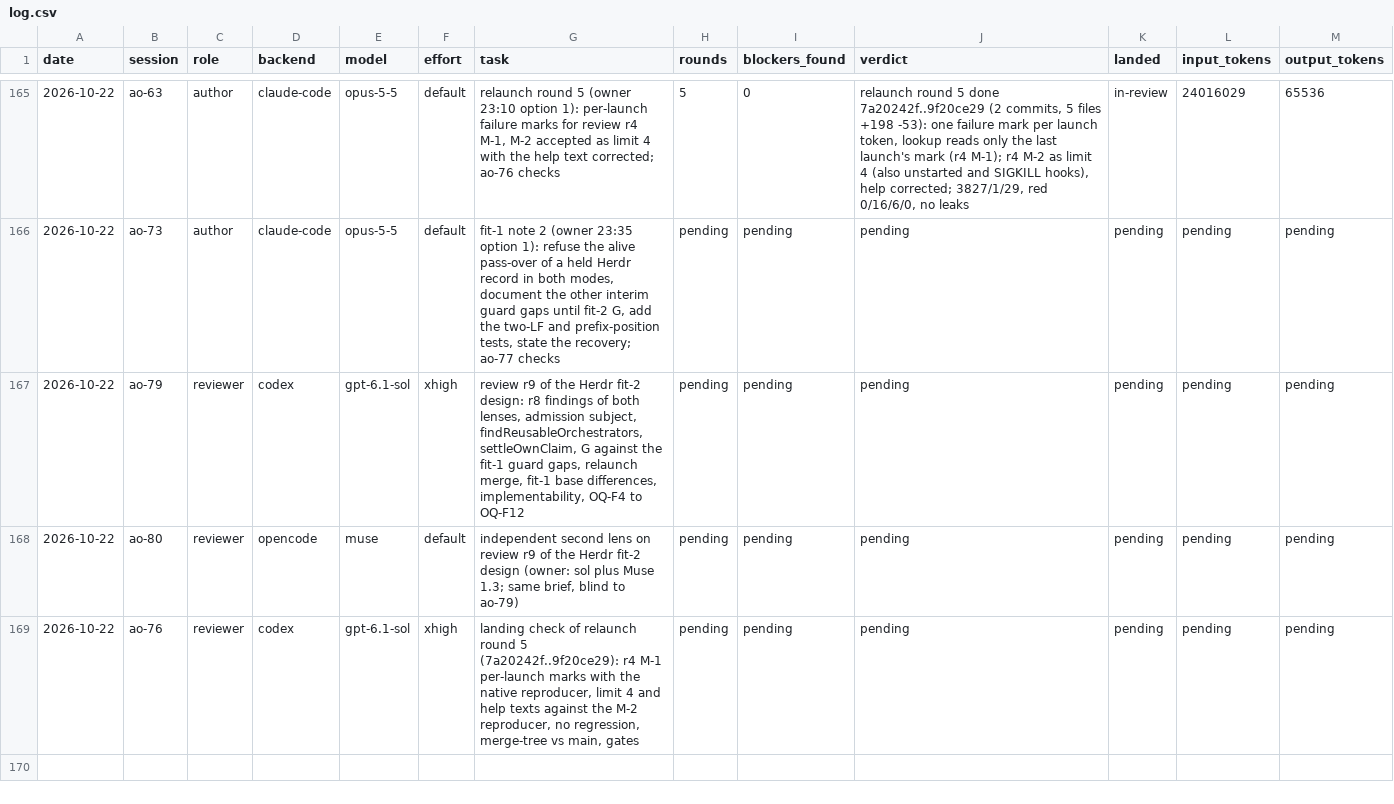
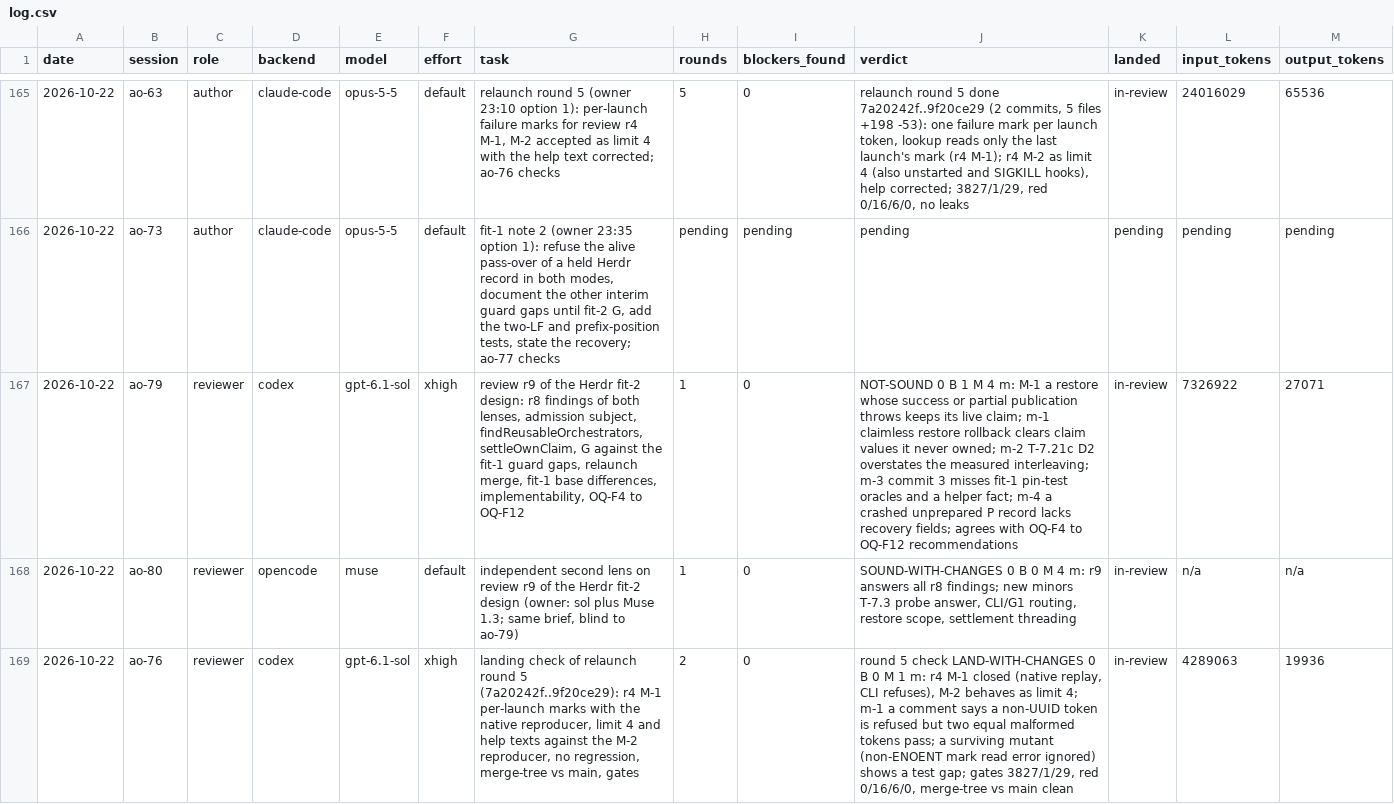
Before and after one commit to taisung/agent-orchestrator, a CSV file: development/artifacts/model_router_log/log.csv, drawn as a sheet; only a part is shown, gaps mark what is left out; the diff names each change by its address in the sheet, - before the commit and + after, or states it on an @@ line.

Commit message:
docs(development): close the router rows of the round 5 check and the sol r9 review
Both reviews finished, so their rows hold the verdicts and the token counts.

```diff
--- a/development/artifacts/model_router_log/log.csv
+++ b/development/artifacts/model_router_log/log.csv
-H167:H168 (rounds): pending
+H167:H168 (rounds): 1
-I167:I169 (blockers_found): pending
+I167:I169 (blockers_found): 0
-J167 (verdict): pending
+J167 (verdict): NOT-SOUND 0 B 1 M 4 m: M-1 a restore whose success or partial publication throws keeps its live claim; m-1 claimless restore rollback clears claim values it never owned; m-2 T-7.21c D2 overstates the measured interleaving; m-3 commit 3 misses fit-1 pin-test oracles and a helper fact; m-4 a crashed unprepared P record lacks recovery fields; agrees with OQ-F4 to OQ-F12 recommendations
-K167:K169 (landed): pending
+K167:K169 (landed): in-review
-L167 (input_tokens): pending
+L167 (input_tokens): 7326922
-M167 (output_tokens): pending
+M167 (output_tokens): 27071
-J168 (verdict): pending
+J168 (verdict): SOUND-WITH-CHANGES 0 B 0 M 4 m: r9 answers all r8 findings; new minors T-7.3 probe answer, CLI/G1 routing, restore scope, settlement threading
-L168 (input_tokens): pending
+L168 (input_tokens): n/a
-M168 (output_tokens): pending
+M168 (output_tokens): n/a
-H169 (rounds): pending
+H169 (rounds): 2
-J169 (verdict): pending
+J169 (verdict): round 5 check LAND-WITH-CHANGES 0 B 0 M 1 m: r4 M-1 closed (native replay, CLI refuses), M-2 behaves as limit 4; m-1 a comment says a non-UUID token is refused but two equal malformed tokens pass; a surviving mutant (non-ENOENT mark read error ignored) shows a test gap; gates 3827/1/29, red 0/16/6/0, merge-tree vs main clean
-L169 (input_tokens): pending
+L169 (input_tokens): 4289063
-M169 (output_tokens): pending
+M169 (output_tokens): 19936
```
